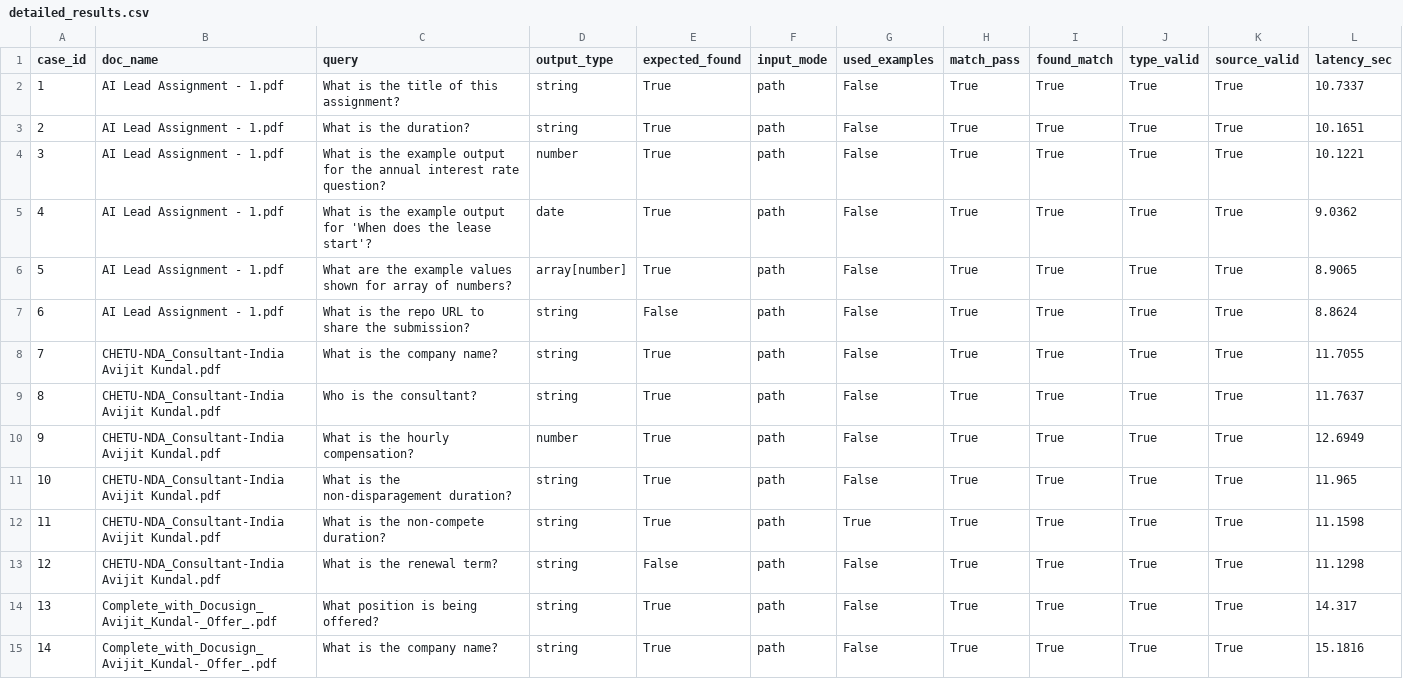
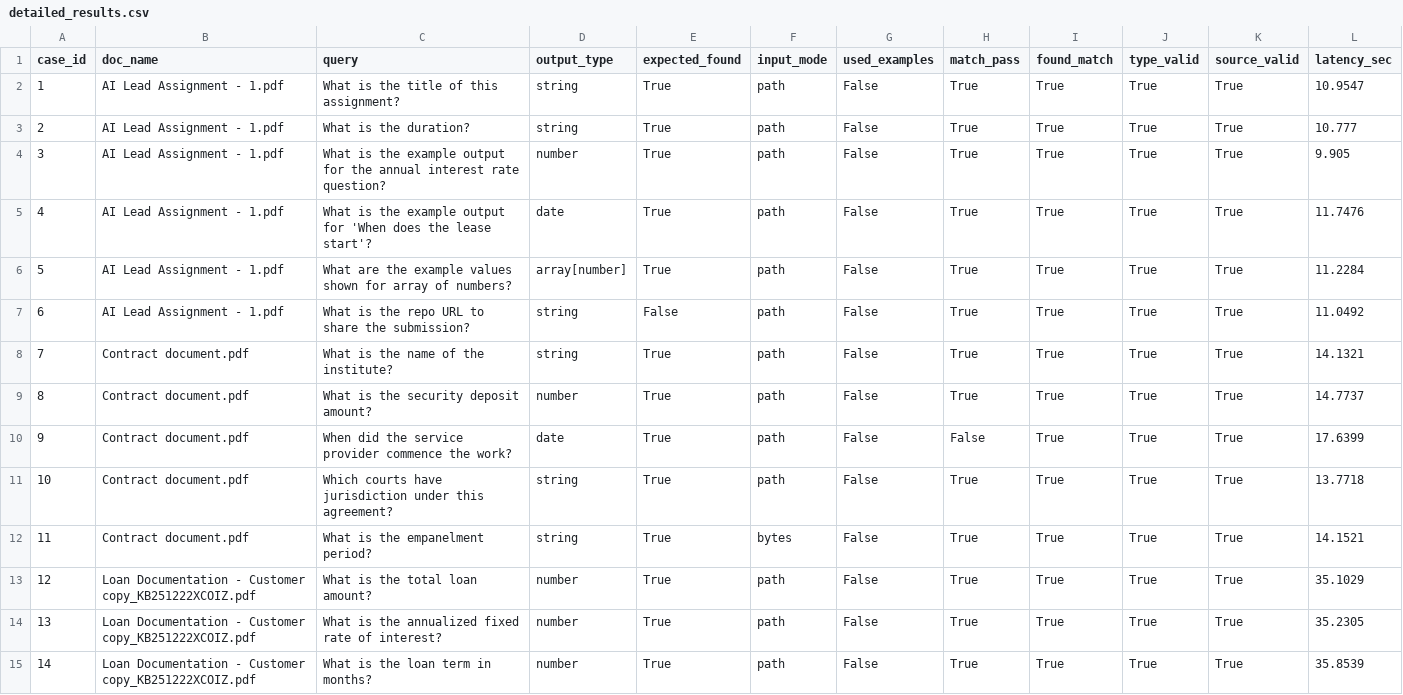
Before and after one commit to avikundal/Legal-RAG-DATA-extractor, a CSV file: assignment-1/test_logs/test_docs_30/detailed_results.csv, drawn as a sheet; only a part is shown; the diff covers the shown part only.

Commit message:
Update detailed_results.csv

```diff
--- a/assignment-1/test_logs/test_docs_30/detailed_results.csv
+++ b/assignment-1/test_logs/test_docs_30/detailed_results.csv
@@ -1,15 +1,15 @@
 case_id,doc_name,query,output_type,expected_found,input_mode,used_examples,match_pass,found_match,type_valid,source_valid,latency_sec
-1,AI Lead Assignment - 1.pdf,What is the title of this assignment?,string,True,path,False,True,True,True,True,10.7337
-2,AI Lead Assignment - 1.pdf,What is the duration?,string,True,path,False,True,True,True,True,10.1651
-3,AI Lead Assignment - 1.pdf,What is the example output for the annual interest rate question?,number,True,path,False,True,True,True,True,10.1221
-4,AI Lead Assignment - 1.pdf,What is the example output for 'When does the lease start'?,date,True,path,False,True,True,True,True,9.0362
-5,AI Lead Assignment - 1.pdf,What are the example values shown for array of numbers?,array[number],True,path,False,True,True,True,True,8.9065
-6,AI Lead Assignment - 1.pdf,What is the repo URL to share the submission?,string,False,path,False,True,True,True,True,8.8624
-7,CHETU-NDA_Consultant-India Avijit Kundal.pdf,What is the company name?,string,True,path,False,True,True,True,True,11.7055
-8,CHETU-NDA_Consultant-India Avijit Kundal.pdf,Who is the consultant?,string,True,path,False,True,True,True,True,11.7637
-9,CHETU-NDA_Consultant-India Avijit Kundal.pdf,What is the hourly compensation?,number,True,path,False,True,True,True,True,12.6949
-10,CHETU-NDA_Consultant-India Avijit Kundal.pdf,What is the non-disparagement duration?,string,True,path,False,True,True,True,True,11.965
-11,CHETU-NDA_Consultant-India Avijit Kundal.pdf,What is the non-compete duration?,string,True,path,True,True,True,True,True,11.1598
-12,CHETU-NDA_Consultant-India Avijit Kundal.pdf,What is the renewal term?,string,False,path,False,True,True,True,True,11.1298
-13,Complete_with_Docusign_Avijit_Kundal-_Offer_.pdf,What position is being offered?,string,True,path,False,True,True,True,True,14.317
-14,Complete_with_Docusign_Avijit_Kundal-_Offer_.pdf,What is the company name?,string,True,path,False,True,True,True,True,15.1816
+1,AI Lead Assignment - 1.pdf,What is the title of this assignment?,string,True,path,False,True,True,True,True,10.9547
+2,AI Lead Assignment - 1.pdf,What is the duration?,string,True,path,False,True,True,True,True,10.777
+3,AI Lead Assignment - 1.pdf,What is the example output for the annual interest rate question?,number,True,path,False,True,True,True,True,9.905
+4,AI Lead Assignment - 1.pdf,What is the example output for 'When does the lease start'?,date,True,path,False,True,True,True,True,11.7476
+5,AI Lead Assignment - 1.pdf,What are the example values shown for array of numbers?,array[number],True,path,False,True,True,True,True,11.2284
+6,AI Lead Assignment - 1.pdf,What is the repo URL to share the submission?,string,False,path,False,True,True,True,True,11.0492
+7,Contract document.pdf,What is the name of the institute?,string,True,path,False,True,True,True,True,14.1321
+8,Contract document.pdf,What is the security deposit amount?,number,True,path,False,True,True,True,True,14.7737
+9,Contract document.pdf,When did the service provider commence the work?,date,True,path,False,False,True,True,True,17.6399
+10,Contract document.pdf,Which courts have jurisdiction under this agreement?,string,True,path,False,True,True,True,True,13.7718
+11,Contract document.pdf,What is the empanelment period?,string,True,bytes,False,True,True,True,True,14.1521
+12,Loan Documentation - Customer copy_KB251222XCOIZ.pdf,What is the total loan amount?,number,True,path,False,True,True,True,True,35.1029
+13,Loan Documentation - Customer copy_KB251222XCOIZ.pdf,What is the annualized fixed rate of interest?,number,True,path,False,True,True,True,True,35.2305
+14,Loan Documentation - Customer copy_KB251222XCOIZ.pdf,What is the loan term in months?,number,True,path,False,True,True,True,True,35.8539
```
Also changed, not shown: 61 edited cells elsewhere in this file.
